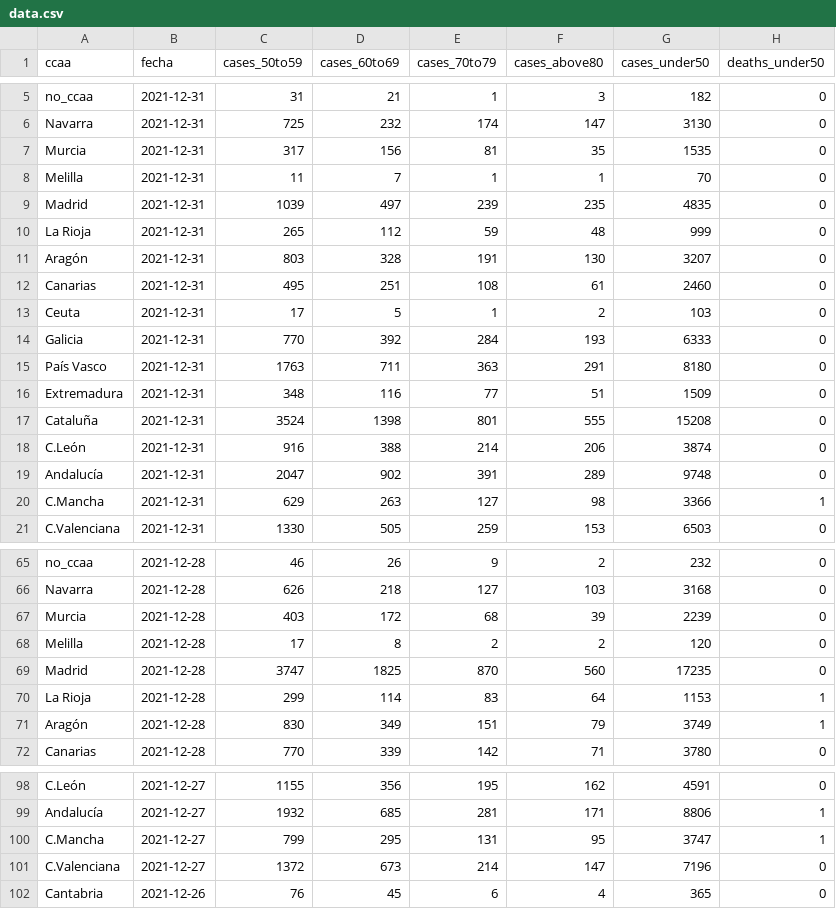
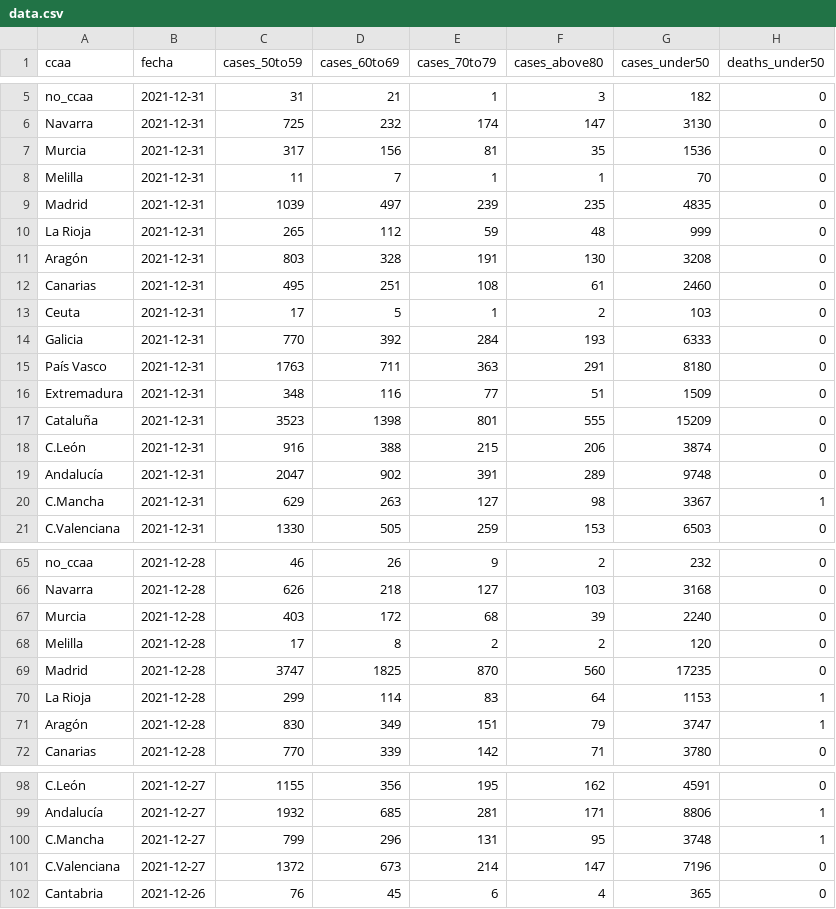
Before and after one commit to antonbardera/covid-vaccination-tracker, a CSV file: app/public/data.csv, drawn as a sheet; only a part is shown, gaps mark what is left out; the diff covers the shown part only; the diff names each change by its address in the sheet, - before the commit and + after, or states it on an @@ line.

```diff
--- a/app/public/data.csv
+++ b/app/public/data.csv
-G7 (cases_under50): 1535
+G7 (cases_under50): 1536
-G11 (cases_under50): 3207
+G11 (cases_under50): 3208
-C17 (cases_50to59): 3524
+C17 (cases_50to59): 3523
-G17 (cases_under50): 15208
+G17 (cases_under50): 15209
-E18 (cases_70to79): 214
+E18 (cases_70to79): 215
-G20 (cases_under50): 3366
+G20 (cases_under50): 3367
-G67 (cases_under50): 2239
+G67 (cases_under50): 2240
-G71 (cases_under50): 3749
+G71 (cases_under50): 3747
-D100 (cases_60to69): 295
+D100 (cases_60to69): 296
-G100 (cases_under50): 3747
+G100 (cases_under50): 3748
```
Also changed, not shown: 36 edited cells elsewhere in this file, 5 other files.
